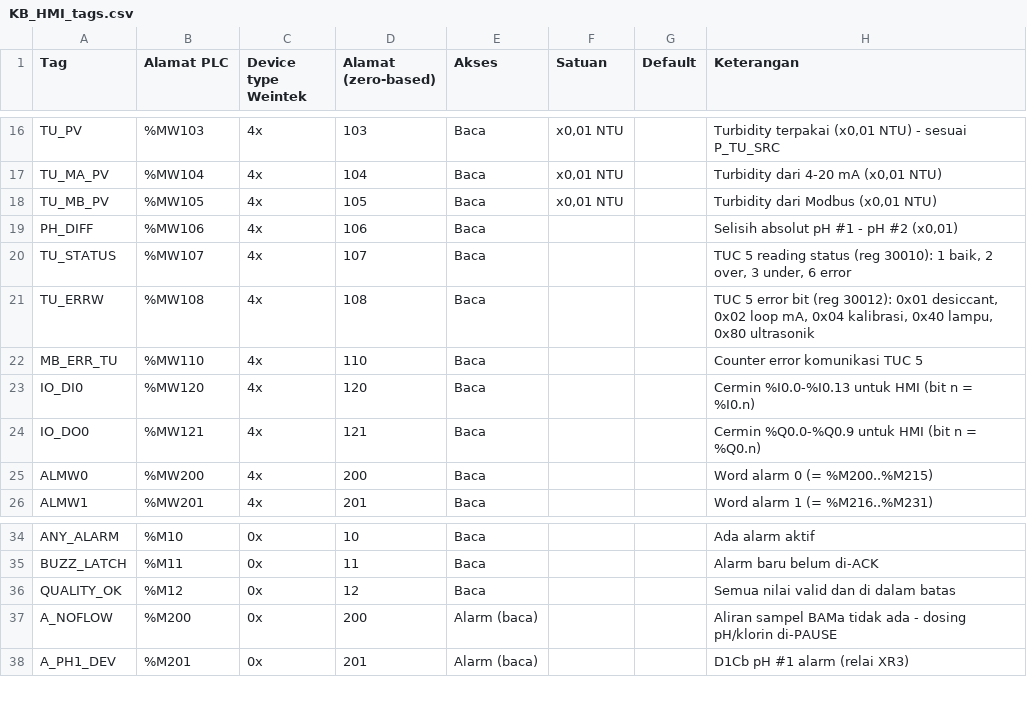
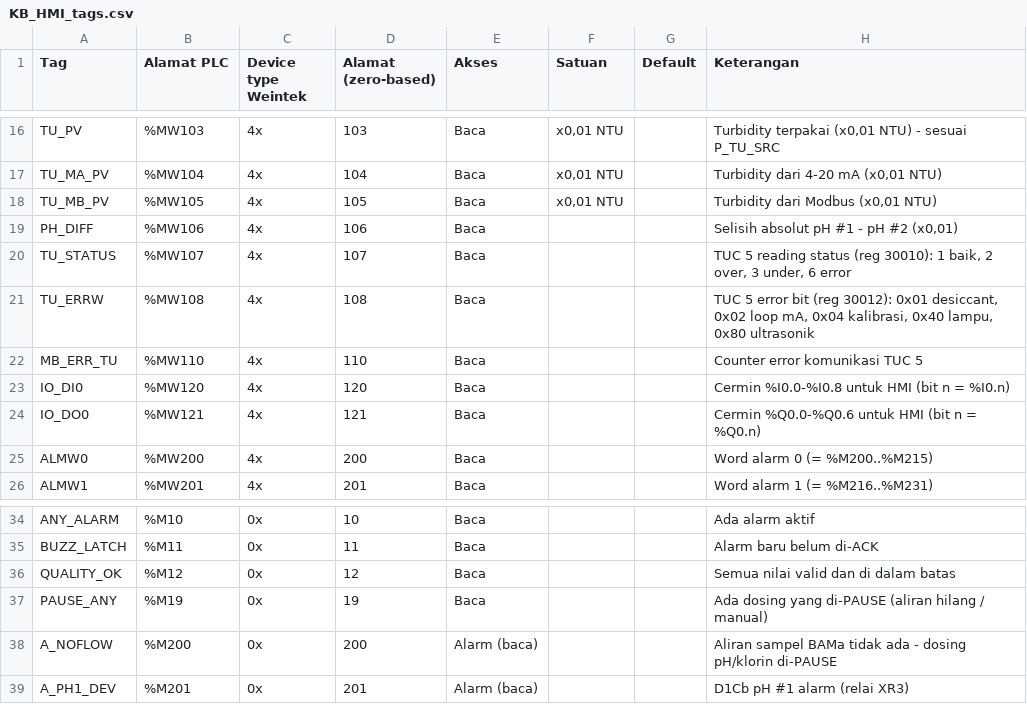
Before and after one commit to serverclaude123-cmyk/kalbar, a CSV file: plc/KB_HMI_tags.csv, drawn as a sheet; only a part is shown, gaps mark what is left out.

```diff
--- a/plc/KB_HMI_tags.csv
+++ b/plc/KB_HMI_tags.csv
@@ -22,4 +22,4 @@ TU_ERRW;%MW108;4x;108;Baca;;;TUC 5 error bit (reg 30012): 0x01 desiccant, 0x02 l
 MB_ERR_TU;%MW110;4x;110;Baca;;;Counter error komunikasi TUC 5
-IO_DI0;%MW120;4x;120;Baca;;;Cermin %I0.0-%I0.13 untuk HMI (bit n = %I0.n)
-IO_DO0;%MW121;4x;121;Baca;;;Cermin %Q0.0-%Q0.9 untuk HMI (bit n = %Q0.n)
+IO_DI0;%MW120;4x;120;Baca;;;Cermin %I0.0-%I0.8 untuk HMI (bit n = %I0.n)
+IO_DO0;%MW121;4x;121;Baca;;;Cermin %Q0.0-%Q0.6 untuk HMI (bit n = %Q0.n)
 ALMW0;%MW200;4x;200;Baca;;;Word alarm 0 (= %M200..%M215)
@@ -36,2 +36,3 @@ BUZZ_LATCH;%M11;0x;11;Baca;;;Alarm baru belum di-ACK
 QUALITY_OK;%M12;0x;12;Baca;;;Semua nilai valid dan di dalam batas
+PAUSE_ANY;%M19;0x;19;Baca;;;Ada dosing yang di-PAUSE (aliran hilang / manual)
 A_NOFLOW;%M200;0x;200;Alarm (baca);;;Aliran sampel BAMa tidak ada - dosing pH/klorin di-PAUSE
```
Also changed, not shown: plc/KB_M221_symbols.csv, 7 other files.
